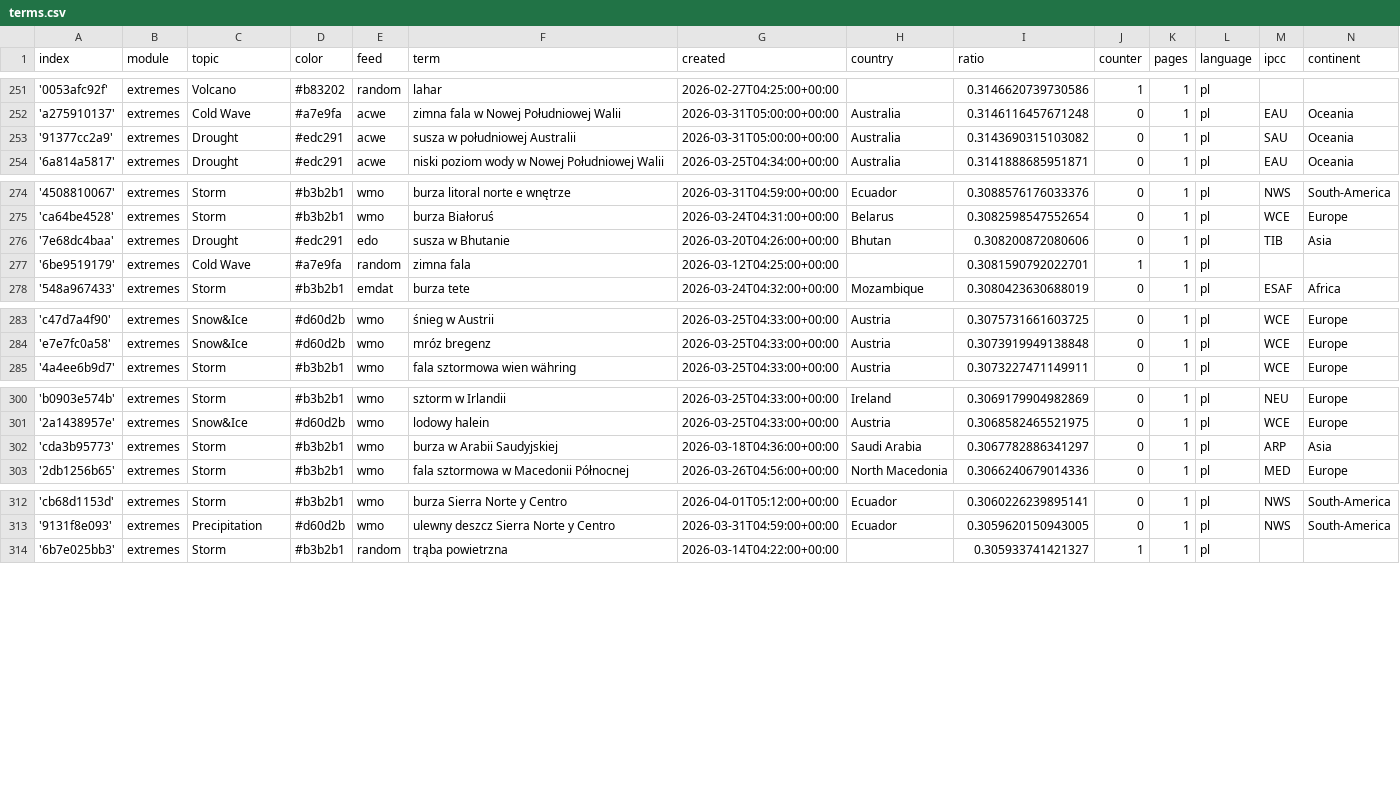
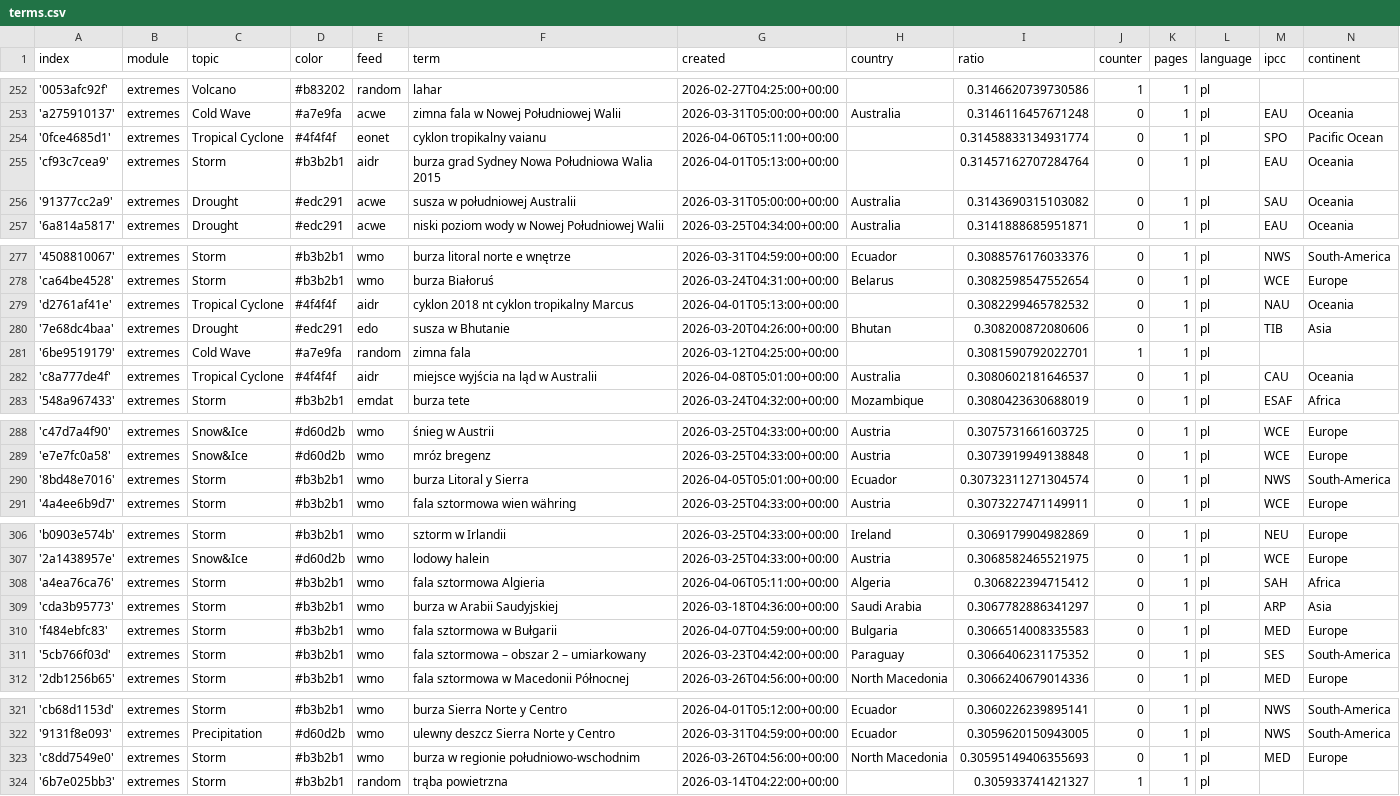
Before and after one commit to hannak555-news/polishExtremes, a CSV file: terms.csv, drawn as a sheet; only a part is shown, gaps mark what is left out; the diff covers the shown part only; the diff names each change by its address in the sheet, - before the commit and + after, or states it on an @@ line.

Commit message:
Commit from GitHub Actions (import:0.0)

```diff
--- a/terms.csv
+++ b/terms.csv
+row 254: '0fce4685d1' | extremes | Tropical Cyclone | #4f4f4f | eonet | cyklon tropikalny vaianu | 2026-04-06T05:11:00+00:00 |  | 0.31458833134931774 | 0 | 1 | pl | SPO | Pacific Ocean
+row 255: 'cf93c7cea9' | extremes | Storm | #b3b2b1 | aidr | burza grad Sydney Nowa Południowa Walia 2015 | 2026-04-01T05:13:00+00:00 |  | 0.31457162707284764 | 0 | 1 | pl | EAU | Oceania
+row 279: 'd2761af41e' | extremes | Tropical Cyclone | #4f4f4f | aidr | cyklon 2018 nt cyklon tropikalny Marcus | 2026-04-01T05:13:00+00:00 |  | 0.3082299465782532 | 0 | 1 | pl | NAU | Oceania
+row 282: 'c8a777de4f' | extremes | Tropical Cyclone | #4f4f4f | aidr | miejsce wyjścia na ląd w Australii | 2026-04-08T05:01:00+00:00 | Australia | 0.3080602181646537 | 0 | 1 | pl | CAU | Oceania
+row 290: '8bd48e7016' | extremes | Storm | #b3b2b1 | wmo | burza Litoral y Sierra | 2026-04-05T05:01:00+00:00 | Ecuador | 0.30732311271304574 | 0 | 1 | pl | NWS | South-America
+row 308: 'a4ea76ca76' | extremes | Storm | #b3b2b1 | wmo | fala sztormowa Algieria | 2026-04-06T05:11:00+00:00 | Algeria | 0.306822394715412 | 0 | 1 | pl | SAH | Africa
+row 310: 'f484ebfc83' | extremes | Storm | #b3b2b1 | wmo | fala sztormowa w Bułgarii | 2026-04-07T04:59:00+00:00 | Bulgaria | 0.3066514008335583 | 0 | 1 | pl | MED | Europe
+row 311: '5cb766f03d' | extremes | Storm | #b3b2b1 | wmo | fala sztormowa – obszar 2 – umiarkowany | 2026-03-23T04:42:00+00:00 | Paraguay | 0.3066406231175352 | 0 | 1 | pl | SES | South-America
+row 323: 'c8dd7549e0' | extremes | Storm | #b3b2b1 | wmo | burza w regionie południowo-wschodnim | 2026-03-26T04:56:00+00:00 | North Macedonia | 0.30595149406355693 | 0 | 1 | pl | MED | Europe
```
Also changed, not shown: 1 added row and 1 edited cell elsewhere in this file.
